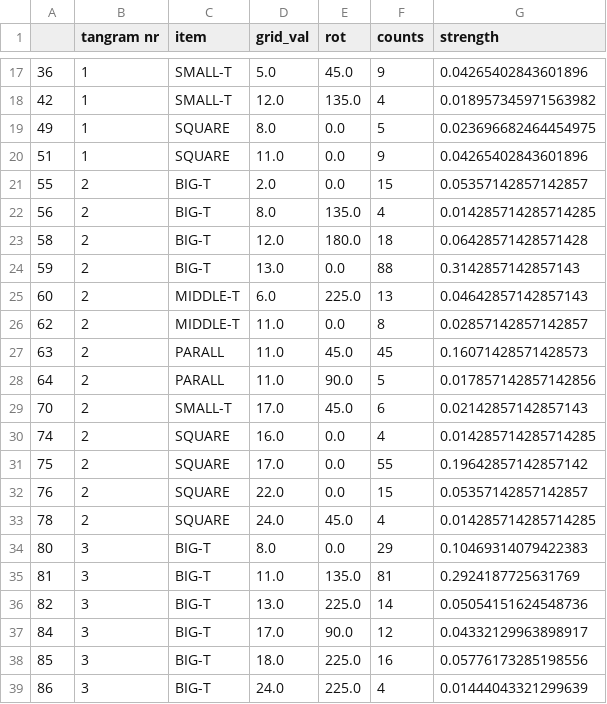
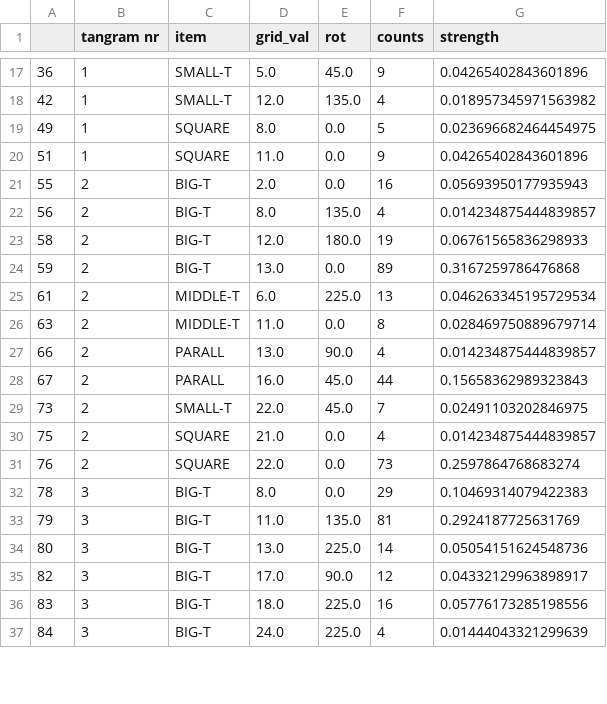
Before and after one commit to Thezamp/tangram-solver, a CSV file: datasets/landmark_str_0.csv, drawn as a sheet; only a part is shown, gaps mark what is left out; the diff covers the shown part only.

```diff
--- a/datasets/landmark_str_0.csv
+++ b/datasets/landmark_str_0.csv
@@ -20,20 +20,18 @@
 51,1,SQUARE,11.0,0.0,9,0.04265402843601896
-55,2,BIG-T,2.0,0.0,15,0.05357142857142857
-56,2,BIG-T,8.0,135.0,4,0.014285714285714285
-58,2,BIG-T,12.0,180.0,18,0.06428571428571428
-59,2,BIG-T,13.0,0.0,88,0.3142857142857143
-60,2,MIDDLE-T,6.0,225.0,13,0.04642857142857143
-62,2,MIDDLE-T,11.0,0.0,8,0.02857142857142857
-63,2,PARALL,11.0,45.0,45,0.16071428571428573
-64,2,PARALL,11.0,90.0,5,0.017857142857142856
-70,2,SMALL-T,17.0,45.0,6,0.02142857142857143
-74,2,SQUARE,16.0,0.0,4,0.014285714285714285
-75,2,SQUARE,17.0,0.0,55,0.19642857142857142
-76,2,SQUARE,22.0,0.0,15,0.05357142857142857
-78,2,SQUARE,24.0,45.0,4,0.014285714285714285
-80,3,BIG-T,8.0,0.0,29,0.10469314079422383
-81,3,BIG-T,11.0,135.0,81,0.2924187725631769
-82,3,BIG-T,13.0,225.0,14,0.05054151624548736
-84,3,BIG-T,17.0,90.0,12,0.04332129963898917
-85,3,BIG-T,18.0,225.0,16,0.05776173285198556
-86,3,BIG-T,24.0,225.0,4,0.01444043321299639
+55,2,BIG-T,2.0,0.0,16,0.05693950177935943
+56,2,BIG-T,8.0,135.0,4,0.014234875444839857
+58,2,BIG-T,12.0,180.0,19,0.06761565836298933
+59,2,BIG-T,13.0,0.0,89,0.3167259786476868
+61,2,MIDDLE-T,6.0,225.0,13,0.046263345195729534
+63,2,MIDDLE-T,11.0,0.0,8,0.028469750889679714
+66,2,PARALL,13.0,90.0,4,0.014234875444839857
+67,2,PARALL,16.0,45.0,44,0.15658362989323843
+73,2,SMALL-T,22.0,45.0,7,0.02491103202846975
+75,2,SQUARE,21.0,0.0,4,0.014234875444839857
+76,2,SQUARE,22.0,0.0,73,0.2597864768683274
+78,3,BIG-T,8.0,0.0,29,0.10469314079422383
+79,3,BIG-T,11.0,135.0,81,0.2924187725631769
+80,3,BIG-T,13.0,225.0,14,0.05054151624548736
+82,3,BIG-T,17.0,90.0,12,0.04332129963898917
+83,3,BIG-T,18.0,225.0,16,0.05776173285198556
+84,3,BIG-T,24.0,225.0,4,0.01444043321299639
```
Also changed, not shown: 17 edited cells elsewhere in this file, datasets/landmark_str_1.csv, datasets/landmark_str_2.csv, 20 other files.
